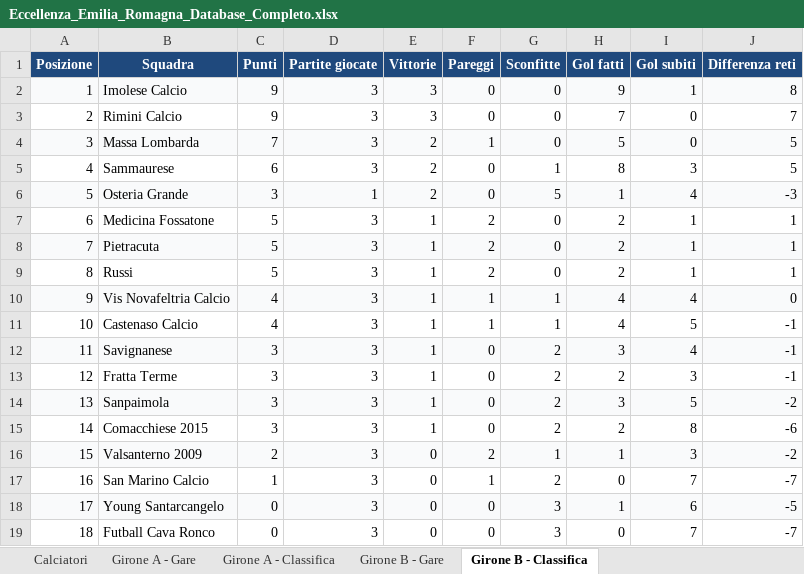
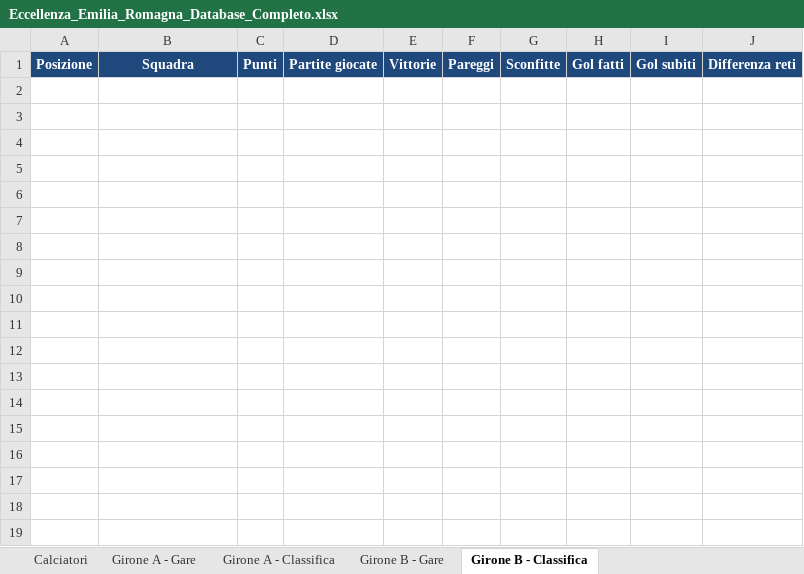
Before and after one commit to srrfr/REFSTUDIO1.0, an Excel workbook: Eccellenza_Emilia_Romagna_Database_Completo.xlsx, sheet Girone B - Classifica, drawn as a sheet; values as stored, in another font and other column widths than the file's, no borders; the diff names each change by its address in the sheet, - before the commit and + after, or states it on an @@ line.

```diff
--- a/Eccellenza_Emilia_Romagna_Database_Completo.xlsx (sheet Girone B - Classifica)
+++ b/Eccellenza_Emilia_Romagna_Database_Completo.xlsx (sheet Girone B - Classifica)
-row 2: 1 | Imolese Calcio | 9 | 3 | 3 | 0 | 0 | 9 | 1 | 8
-row 3: 2 | Rimini Calcio | 9 | 3 | 3 | 0 | 0 | 7 | 0 | 7
-row 4: 3 | Massa Lombarda | 7 | 3 | 2 | 1 | 0 | 5 | 0 | 5
-row 5: 4 | Sammaurese | 6 | 3 | 2 | 0 | 1 | 8 | 3 | 5
-row 6: 5 | Osteria Grande | 3 | 1 | 2 | 0 | 5 | 1 | 4 | -3
-row 7: 6 | Medicina Fossatone | 5 | 3 | 1 | 2 | 0 | 2 | 1 | 1
-row 8: 7 | Pietracuta | 5 | 3 | 1 | 2 | 0 | 2 | 1 | 1
-row 9: 8 | Russi | 5 | 3 | 1 | 2 | 0 | 2 | 1 | 1
-row 10: 9 | Vis Novafeltria Calcio | 4 | 3 | 1 | 1 | 1 | 4 | 4 | 0
-row 11: 10 | Castenaso Calcio | 4 | 3 | 1 | 1 | 1 | 4 | 5 | -1
-row 12: 11 | Savignanese | 3 | 3 | 1 | 0 | 2 | 3 | 4 | -1
-row 13: 12 | Fratta Terme | 3 | 3 | 1 | 0 | 2 | 2 | 3 | -1
-row 14: 13 | Sanpaimola | 3 | 3 | 1 | 0 | 2 | 3 | 5 | -2
-row 15: 14 | Comacchiese 2015 | 3 | 3 | 1 | 0 | 2 | 2 | 8 | -6
-row 16: 15 | Valsanterno 2009 | 2 | 3 | 0 | 2 | 1 | 1 | 3 | -2
-row 17: 16 | San Marino Calcio | 1 | 3 | 0 | 1 | 2 | 0 | 7 | -7
-row 18: 17 | Young Santarcangelo | 0 | 3 | 0 | 0 | 3 | 1 | 6 | -5
-row 19: 18 | Futball Cava Ronco | 0 | 3 | 0 | 0 | 3 | 0 | 7 | -7
```
Also changed, not shown: sheet Calciatori, sheet Girone A - Classifica, data/excel/Eccellenza_Emilia_Romagna_Database_Completo.xlsx, 2 other files.
